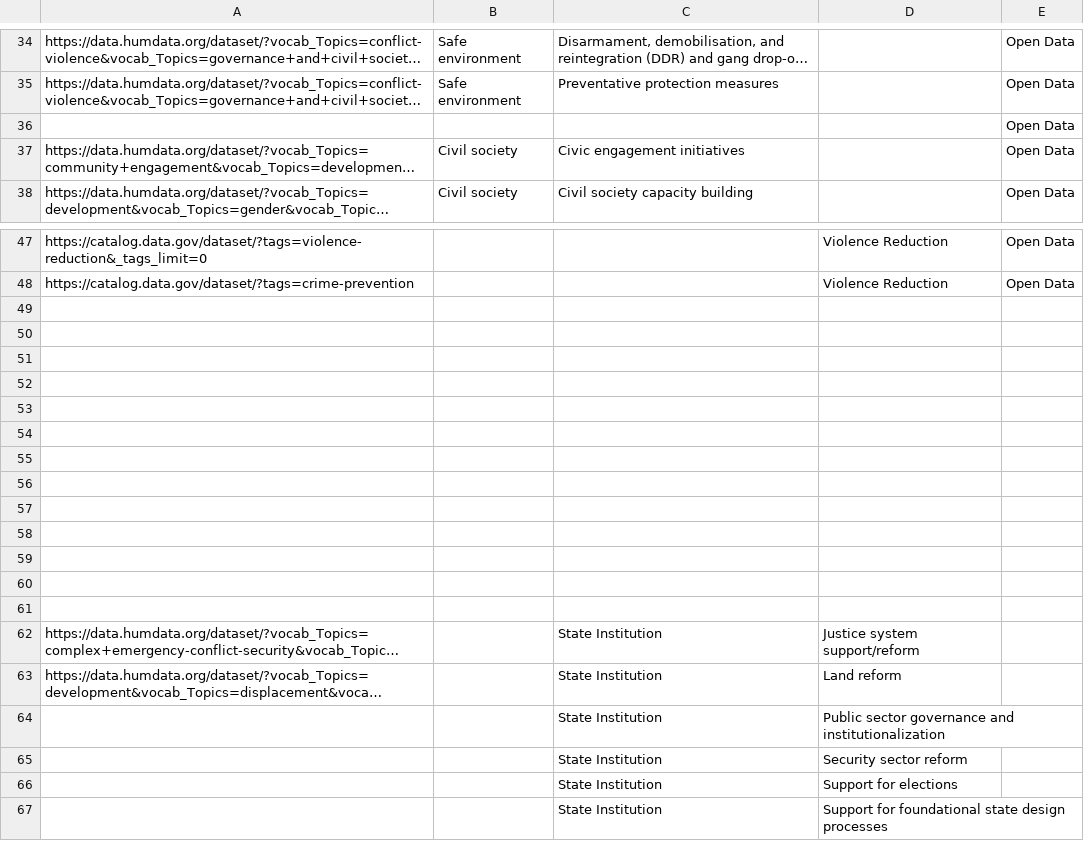
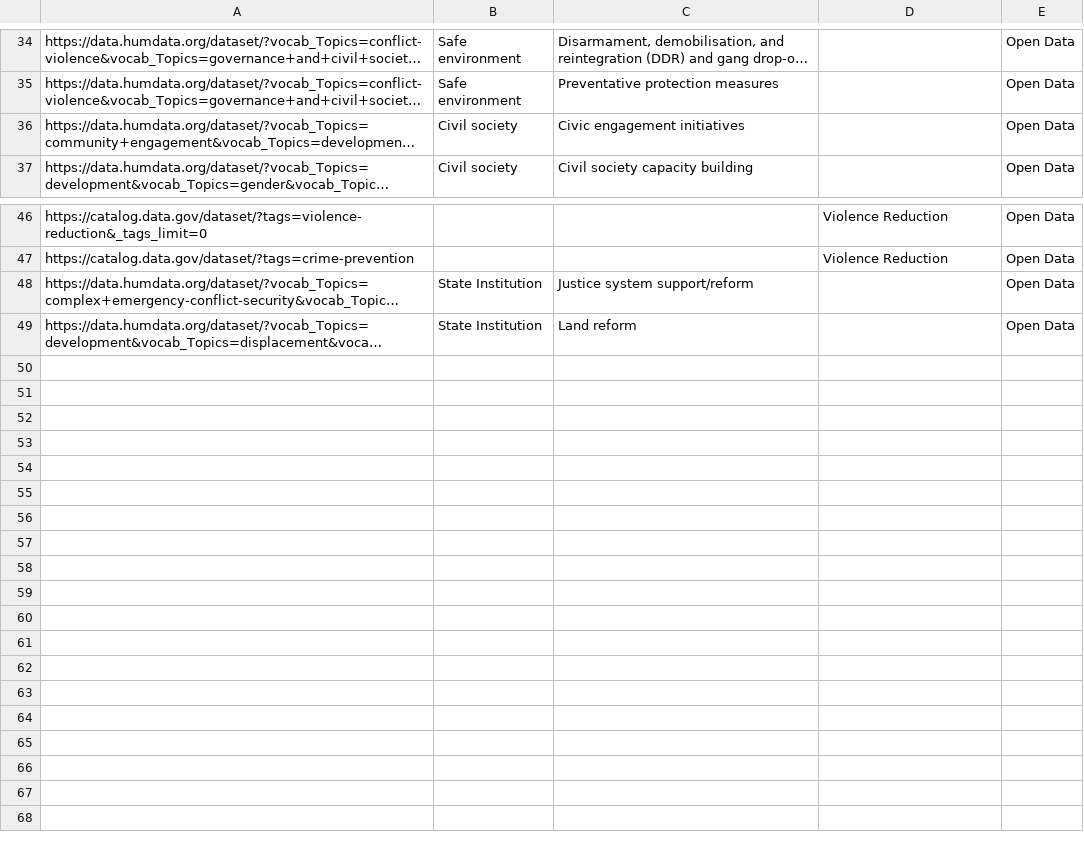
Before and after one commit to GW-DSSD/GIS4Peace, a CSV file: data/links.csv, drawn as a sheet; only a part is shown, gaps mark what is left out; long unchanged cells end in …; removed rows and columns are numbered as before the commit, all else as after; the diff names each change by its address in the sheet, - before the commit and + after, or states it on an @@ line.

```diff
--- a/data/links.csv
+++ b/data/links.csv
-row 36:  |  |  |  | Open Data
-row 49: (empty)
-row 50: (empty)
-row 51: (empty)
-row 52: (empty)
-row 53: (empty)
-row 54: (empty)
-row 55: (empty)
-row 56: (empty)
-row 57: (empty)
-row 58: (empty)
-row 59: (empty)
-row 60: (empty)
-row 61: (empty)
-B48:B49: (empty)
+B48:B49: State Institution
-C48: State Institution
+C48: Justice system support/reform
-D48: Justice system support/reform
+D48: (empty)
-E48:E49: (empty)
+E48:E49: Open Data
-C49: State Institution
+C49: Land reform
-D49: Land reform
+D49: (empty)
-row 64:  |  | State Institution | Public sector governance and institutionalization
-row 65:  |  | State Institution | Security sector reform
-row 66:  |  | State Institution | Support for elections
-row 67:  |  | State Institution | Support for foundational state design processes
```
Also changed, not shown: 2 other files.
